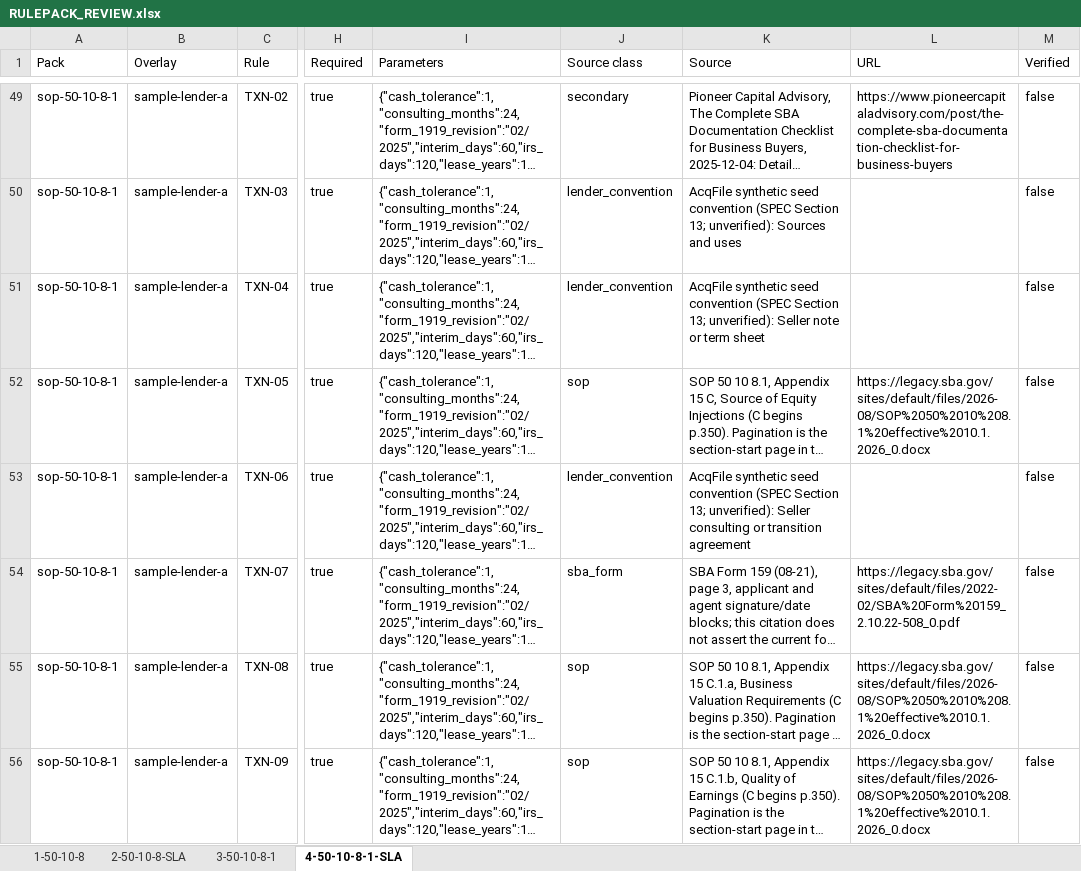
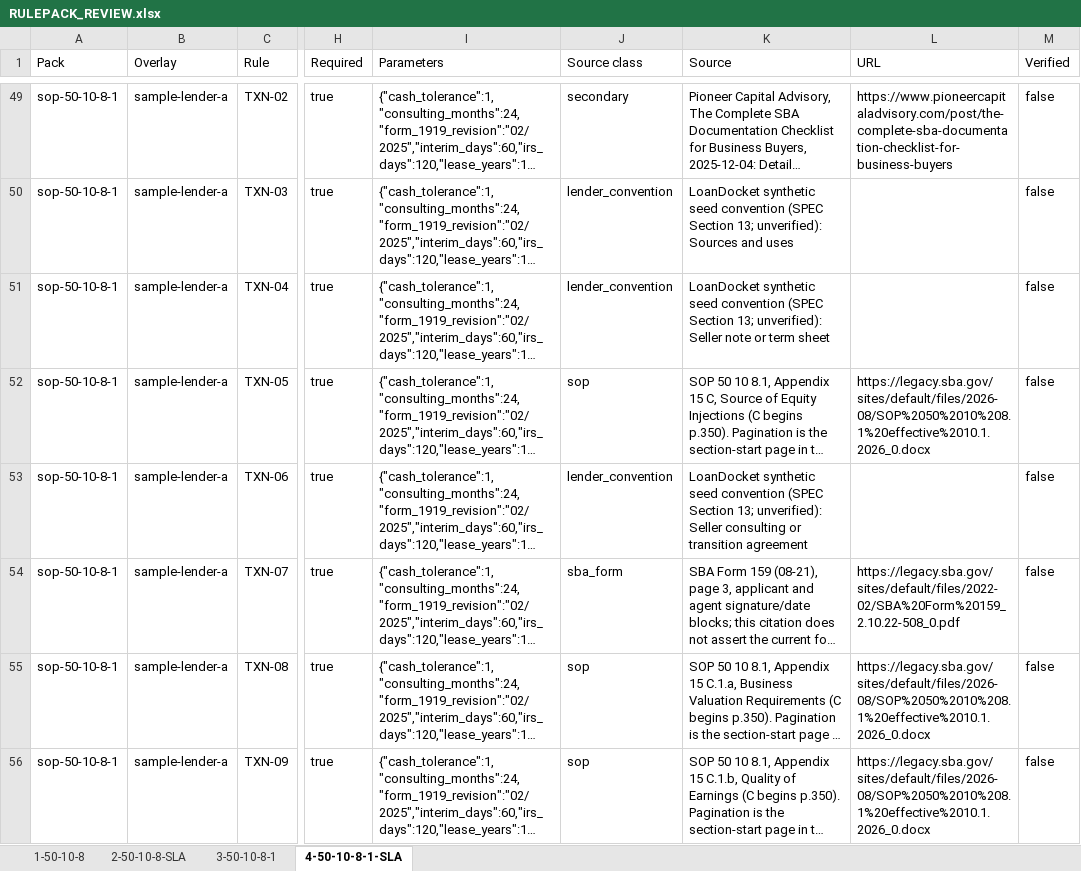
Before and after one commit to essashahid/acqfile, an Excel workbook: docs/RULEPACK_REVIEW.xlsx, sheet 4-50-10-8-1-SLA, drawn as a sheet; only a part is shown, gaps mark what is left out; long unchanged cells end in …; values as stored, in another font and other column widths than the file's, no borders; the diff covers the shown part only; the diff names each change by its address in the sheet, - before the commit and + after, or states it on an @@ line.

Commit message:
Rename product to LoanDocket

```diff
--- a/docs/RULEPACK_REVIEW.xlsx (sheet 4-50-10-8-1-SLA)
+++ b/docs/RULEPACK_REVIEW.xlsx (sheet 4-50-10-8-1-SLA)
-K50 (Source): AcqFile synthetic seed…
+K50 (Source): LoanDocket synthetic seed…
-K51 (Source): AcqFile synthetic seed…
+K51 (Source): LoanDocket synthetic seed…
-K53 (Source): AcqFile synthetic seed…
+K53 (Source): LoanDocket synthetic seed…
```
Also changed, not shown: 47 edited cells elsewhere in this sheet, sheet 2-50-10-8-SLA, sheet 1-50-10-8, sheet 3-50-10-8-1, 24 other files.
